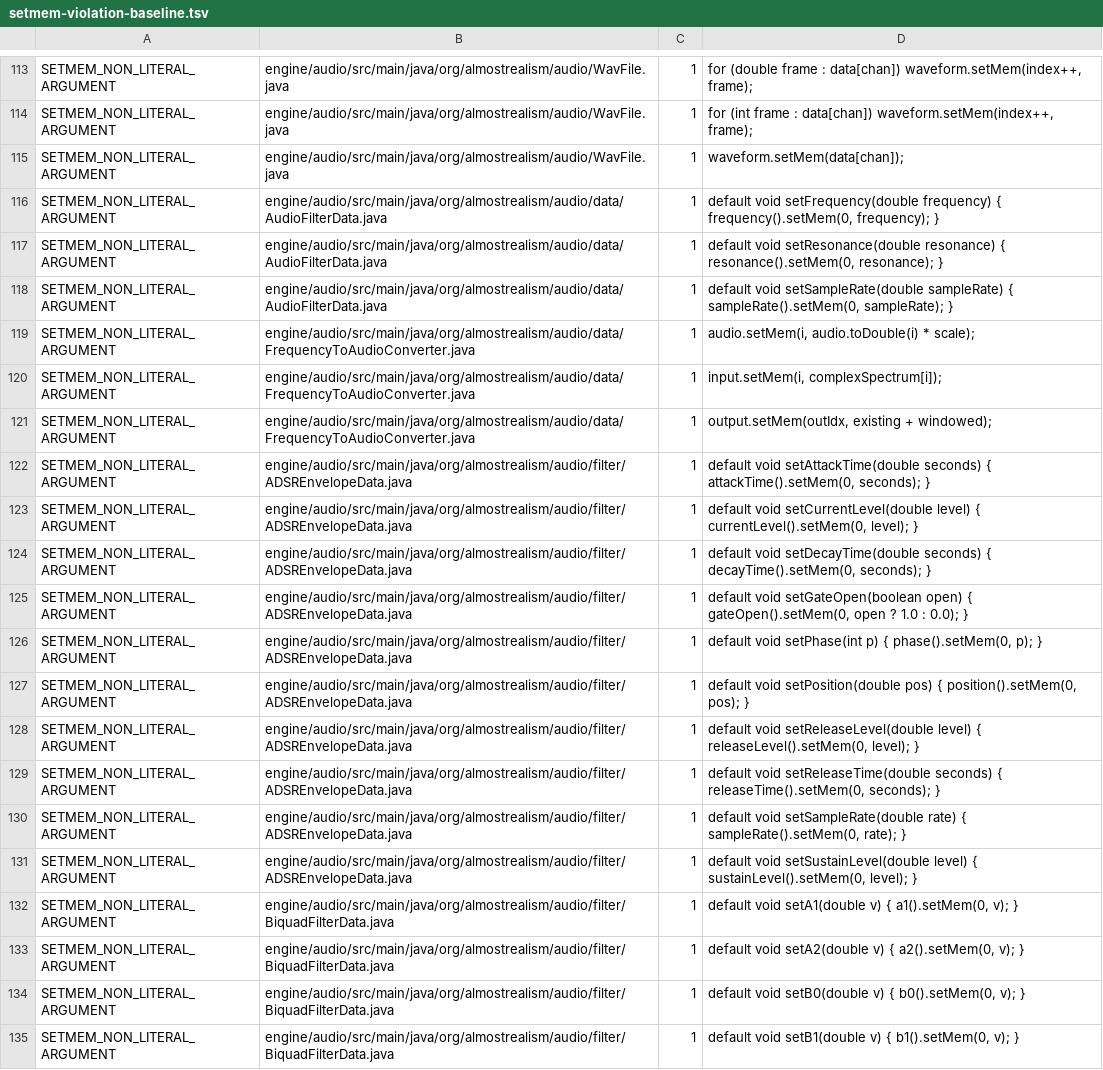
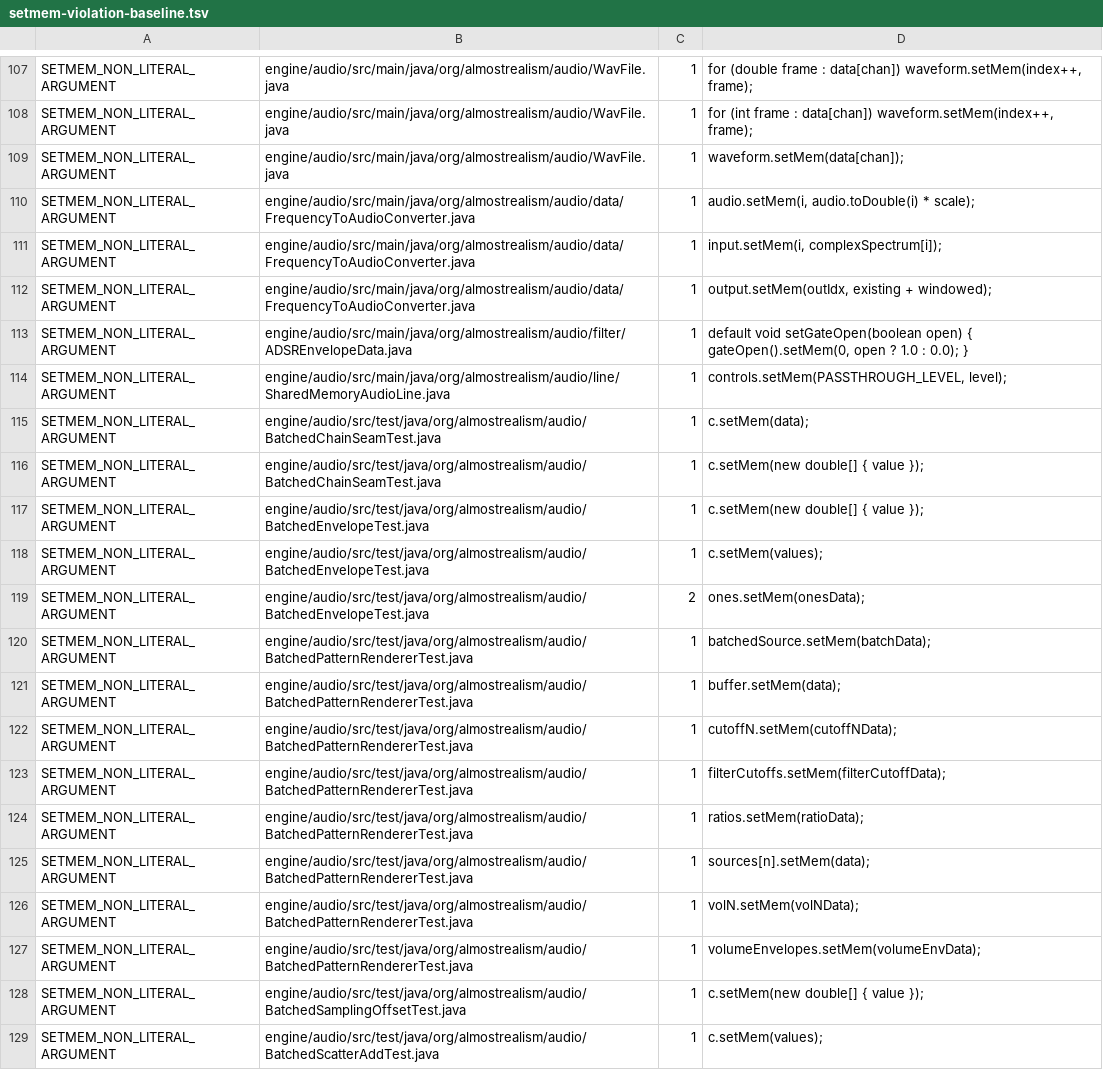
Before and after one commit to almostrealism/common, a TSV file: engine/utils/src/main/resources/org/almostrealism/util/setmem-violation-baseline.tsv, drawn as a sheet; only a part is shown, gaps mark what is left out; the shorter side is filled out with more unchanged rows; the diff covers the shown part only; the diff names each change by its address in the sheet, - before the commit and + after, or states it on an @@ line.

Commit message:
A scalar setter is a fill
Thirty-nine setters were writing one runtime scalar with setMem(0, value).
setMem takes literals only; fill carries the scalar allowance and accepts a
single computed value, so these were already one word away from being
sanctioned. Most are the audio data accessors — amplitude, waveLength,
frequency, resonance, the nine biquad coefficients, the nine envelope
parameters — plus a handful of one-element holders in ScaleFactor, LFO, Sphere
and the absorber set.

The equivalence is not free, and it turns on length. fill writes its value to
every element, while setMem(0, v) writes only the first, so the two agree only
when the receiver holds exactly one. Every accessor here does: each get(int)
returns storage.range(shape(1), index), and the standalone receivers are all
new PackedCollection(1).

Three receivers are longer and keep the indexed write. RGB.setRed writes red at
index zero of a triple; filling it would silently set green and blue to the red
value. TimeCell holds a Pair, and the diffusion sampler's timestep tensor is
one row per batch entry. Each of those wants a one-element view rather than a
fill, which is a different change than this one.

Two more stay as they are for a duller reason: their counters are declared
MemoryData, and fill belongs to PackedCollection.

The ledger loses thirty-five entries and adds none.

```diff
--- a/engine/utils/src/main/resources/org/almostrealism/util/setmem-violation-baseline.tsv
+++ b/engine/utils/src/main/resources/org/almostrealism/util/setmem-violation-baseline.tsv
-row 116: SETMEM_NON_LITERAL_ARGUMENT | engine/audio/src/main/java/org/almostrealism/audio/data/AudioFilterData.java | 1 | default void setFrequency(double frequency) { frequency().setMem(0, frequency); }
-row 117: SETMEM_NON_LITERAL_ARGUMENT | engine/audio/src/main/java/org/almostrealism/audio/data/AudioFilterData.java | 1 | default void setResonance(double resonance) { resonance().setMem(0, resonance); }
-row 118: SETMEM_NON_LITERAL_ARGUMENT | engine/audio/src/main/java/org/almostrealism/audio/data/AudioFilterData.java | 1 | default void setSampleRate(double sampleRate) { sampleRate().setMem(0, sampleRate); }
-row 122: SETMEM_NON_LITERAL_ARGUMENT | engine/audio/src/main/java/org/almostrealism/audio/filter/ADSREnvelopeData.java | 1 | default void setAttackTime(double seconds) { attackTime().setMem(0, seconds); }
-row 123: SETMEM_NON_LITERAL_ARGUMENT | engine/audio/src/main/java/org/almostrealism/audio/filter/ADSREnvelopeData.java | 1 | default void setCurrentLevel(double level) { currentLevel().setMem(0, level); }
-row 124: SETMEM_NON_LITERAL_ARGUMENT | engine/audio/src/main/java/org/almostrealism/audio/filter/ADSREnvelopeData.java | 1 | default void setDecayTime(double seconds) { decayTime().setMem(0, seconds); }
-row 126: SETMEM_NON_LITERAL_ARGUMENT | engine/audio/src/main/java/org/almostrealism/audio/filter/ADSREnvelopeData.java | 1 | default void setPhase(int p) { phase().setMem(0, p); }
-row 127: SETMEM_NON_LITERAL_ARGUMENT | engine/audio/src/main/java/org/almostrealism/audio/filter/ADSREnvelopeData.java | 1 | default void setPosition(double pos) { position().setMem(0, pos); }
-row 128: SETMEM_NON_LITERAL_ARGUMENT | engine/audio/src/main/java/org/almostrealism/audio/filter/ADSREnvelopeData.java | 1 | default void setReleaseLevel(double level) { releaseLevel().setMem(0, level); }
-row 129: SETMEM_NON_LITERAL_ARGUMENT | engine/audio/src/main/java/org/almostrealism/audio/filter/ADSREnvelopeData.java | 1 | default void setReleaseTime(double seconds) { releaseTime().setMem(0, seconds); }
-row 130: SETMEM_NON_LITERAL_ARGUMENT | engine/audio/src/main/java/org/almostrealism/audio/filter/ADSREnvelopeData.java | 1 | default void setSampleRate(double rate) { sampleRate().setMem(0, rate); }
-row 131: SETMEM_NON_LITERAL_ARGUMENT | engine/audio/src/main/java/org/almostrealism/audio/filter/ADSREnvelopeData.java | 1 | default void setSustainLevel(double level) { sustainLevel().setMem(0, level); }
-row 132: SETMEM_NON_LITERAL_ARGUMENT | engine/audio/src/main/java/org/almostrealism/audio/filter/BiquadFilterData.java | 1 | default void setA1(double v) { a1().setMem(0, v); }
-row 133: SETMEM_NON_LITERAL_ARGUMENT | engine/audio/src/main/java/org/almostrealism/audio/filter/BiquadFilterData.java | 1 | default void setA2(double v) { a2().setMem(0, v); }
-row 134: SETMEM_NON_LITERAL_ARGUMENT | engine/audio/src/main/java/org/almostrealism/audio/filter/BiquadFilterData.java | 1 | default void setB0(double v) { b0().setMem(0, v); }
-row 135: SETMEM_NON_LITERAL_ARGUMENT | engine/audio/src/main/java/org/almostrealism/audio/filter/BiquadFilterData.java | 1 | default void setB1(double v) { b1().setMem(0, v); }
```
Also changed, not shown: 19 removed rows elsewhere in this file, 12 other files.
